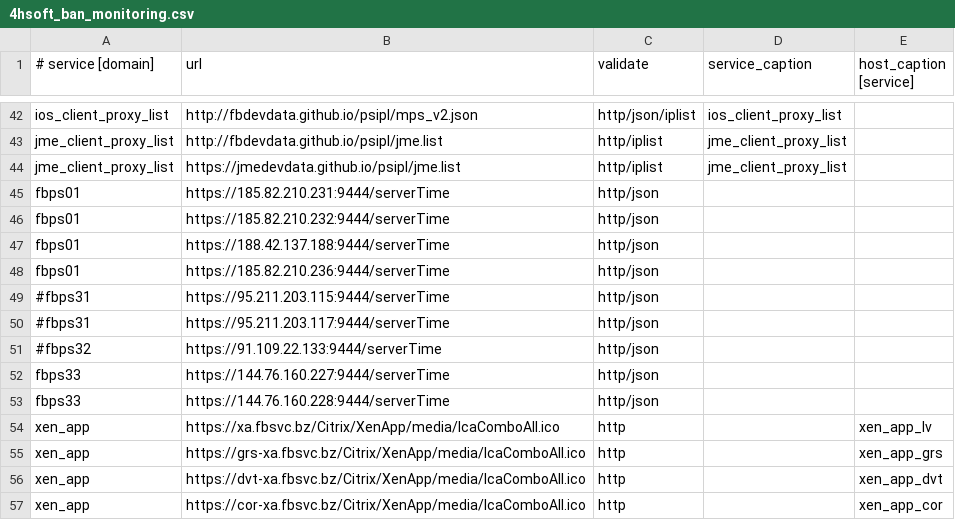
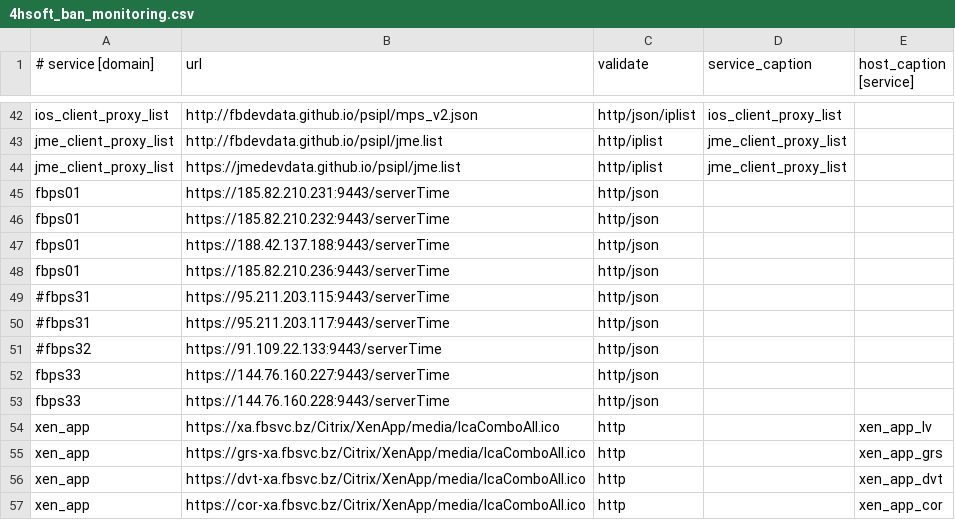
Before and after one commit to fbcloudstuff/apps, a CSV file: ban-monitoring/4hsoft_ban_monitoring.csv, drawn as a sheet; only a part is shown, gaps mark what is left out.

Commit message:
update ban-monitoring.csv

```diff
--- a/ban-monitoring/4hsoft_ban_monitoring.csv
+++ b/ban-monitoring/4hsoft_ban_monitoring.csv
@@ -44,11 +44,11 @@ jme_client_proxy_list;http://fbdevdata.github.io/psipl/jme.list;http/iplist;jme_
 jme_client_proxy_list;https://jmedevdata.github.io/psipl/jme.list;http/iplist;jme_client_proxy_list;
-fbps01;https://185.82.210.231:9444/serverTime;http/json;;
-fbps01;https://185.82.210.232:9444/serverTime;http/json;;
-fbps01;https://188.42.137.188:9444/serverTime;http/json;;
-fbps01;https://185.82.210.236:9444/serverTime;http/json;;
-#fbps31 ;https://95.211.203.115:9444/serverTime;http/json;;
-#fbps31 ;https://95.211.203.117:9444/serverTime;http/json;;
-#fbps32;https://91.109.22.133:9444/serverTime;http/json;;
-fbps33;https://144.76.160.227:9444/serverTime;http/json;;
-fbps33;https://144.76.160.228:9444/serverTime;http/json;;
+fbps01;https://185.82.210.231:9443/serverTime;http/json;;
+fbps01;https://185.82.210.232:9443/serverTime;http/json;;
+fbps01;https://188.42.137.188:9443/serverTime;http/json;;
+fbps01;https://185.82.210.236:9443/serverTime;http/json;;
+#fbps31 ;https://95.211.203.115:9443/serverTime;http/json;;
+#fbps31 ;https://95.211.203.117:9443/serverTime;http/json;;
+#fbps32;https://91.109.22.133:9443/serverTime;http/json;;
+fbps33;https://144.76.160.227:9443/serverTime;http/json;;
+fbps33;https://144.76.160.228:9443/serverTime;http/json;;
 xen_app;https://xa.fbsvc.bz/Citrix/XenApp/media/IcaComboAll.ico;http;;xen_app_lv
```
